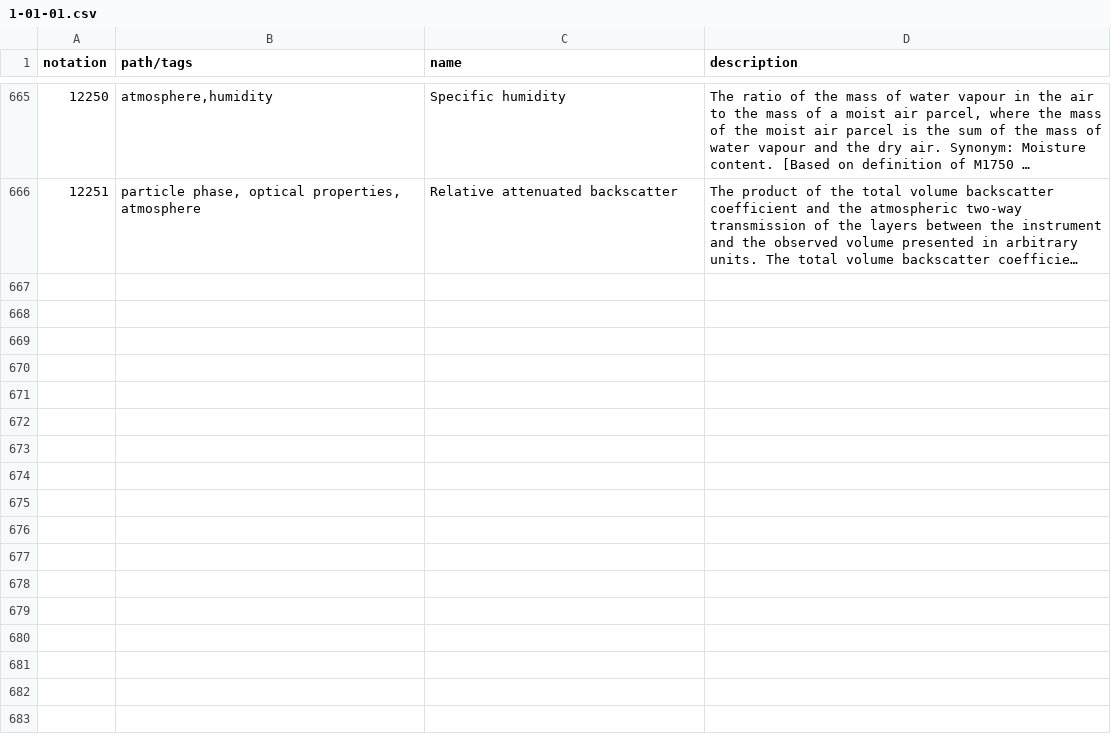
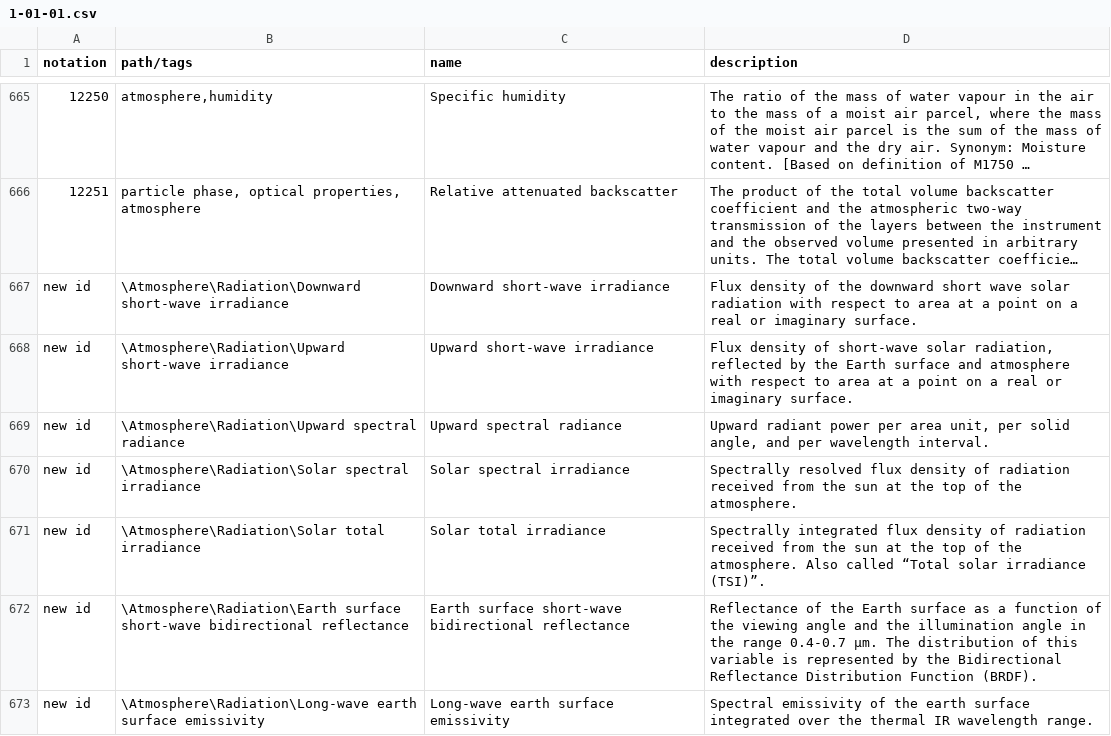
Before and after one commit to anthoninlize/wmds, a CSV file: tables_en/1-01-01.csv, drawn as a sheet; only a part is shown, gaps mark what is left out; long unchanged cells end in …; the diff names each change by its address in the sheet, - before the commit and + after, or states it on an @@ line.

Commit message:
Update 1-01-01.csv
New radiation variables

```diff
--- a/tables_en/1-01-01.csv
+++ b/tables_en/1-01-01.csv
+row 667: new id | \Atmosphere\Radiation\Downward short-wave irradiance | Downward short-wave irradiance | Flux density of the downward short wave solar radiation with respect to area at a point on a real or imaginary surface.
+row 668: new id | \Atmosphere\Radiation\Upward short-wave irradiance | Upward short-wave irradiance | Flux density of short-wave solar radiation, reflected by the Earth surface and atmosphere with respect to area at a point on a real or imaginary surface.
+row 669: new id | \Atmosphere\Radiation\Upward spectral radiance | Upward spectral radiance | Upward radiant power per area unit, per solid angle, and per wavelength interval.
+row 670: new id | \Atmosphere\Radiation\Solar spectral irradiance | Solar spectral irradiance | Spectrally resolved flux density of radiation received from the sun at the top of the atmosphere.
+row 671: new id | \Atmosphere\Radiation\Solar total irradiance | Solar total irradiance | Spectrally integrated flux density of radiation received from the sun at the top of the atmosphere. Also called “Total solar irradiance (TSI)”.
+row 672: new id | \Atmosphere\Radiation\Earth surface short-wave bidirectional reflectance | Earth surface short-wave bidirectional reflectance | Reflectance of the Earth surface as a function of the viewing angle and the illumination angle in the range 0.4-0.7 µm. The distribution of this variable is represented by the Bidirectional Reflectance Distribution Function (BRDF).
+row 673: new id | \Atmosphere\Radiation\Long-wave earth surface emissivity | Long-wave earth surface emissivity | Spectral emissivity of the earth surface integrated over the thermal IR wavelength range.
```
